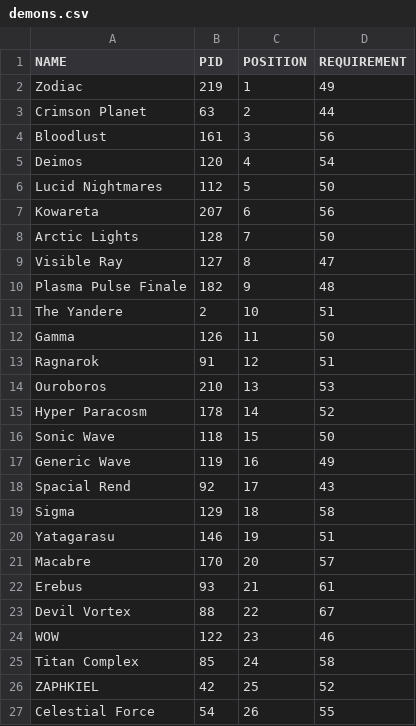
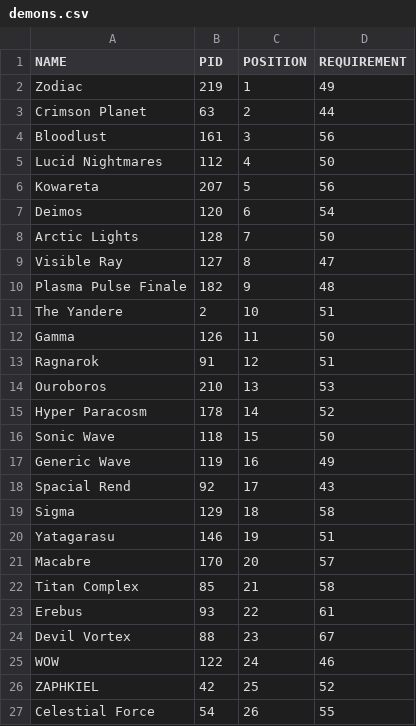
Before and after one commit to Gunner-Bones/Requiem-Circles, a CSV file: demons.csv, drawn as a sheet; only a part is shown; the diff covers the shown part only.

```diff
--- a/demons.csv
+++ b/demons.csv
@@ -4,5 +4,5 @@ Crimson Planet, 63, 2, 44
 Bloodlust, 161, 3, 56
-Deimos, 120, 4, 54
-Lucid Nightmares, 112, 5, 50
-Kowareta, 207, 6, 56
+Lucid Nightmares, 112, 4, 50
+Kowareta, 207, 5, 56
+Deimos, 120, 6, 54
 Arctic Lights, 128, 7, 50
@@ -21,6 +21,6 @@ Yatagarasu, 146, 19, 51
 Macabre, 170, 20, 57
-Erebus, 93, 21, 61
-Devil Vortex, 88, 22, 67
-WOW, 122, 23, 46
-Titan Complex, 85, 24, 58
+Titan Complex, 85, 21, 58
+Erebus, 93, 22, 61
+Devil Vortex, 88, 23, 67
+WOW, 122, 24, 46
 ZAPHKIEL, 42, 25, 52
```
Also changed, not shown: 1 added row, 1 removed row and 25 edited cells elsewhere in this file, players.csv, roles.csv, 3 other files.
